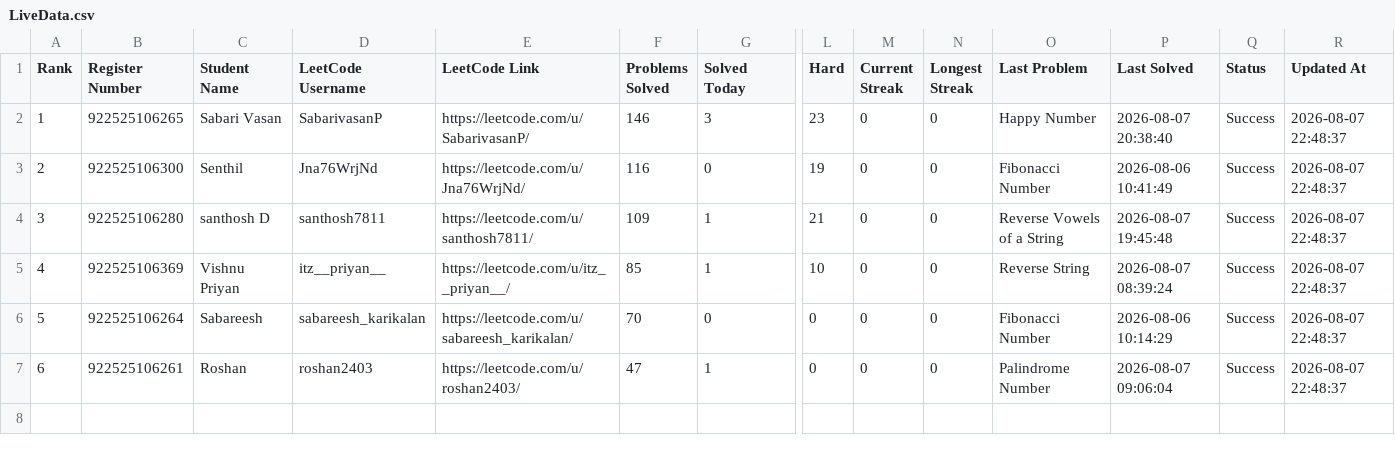
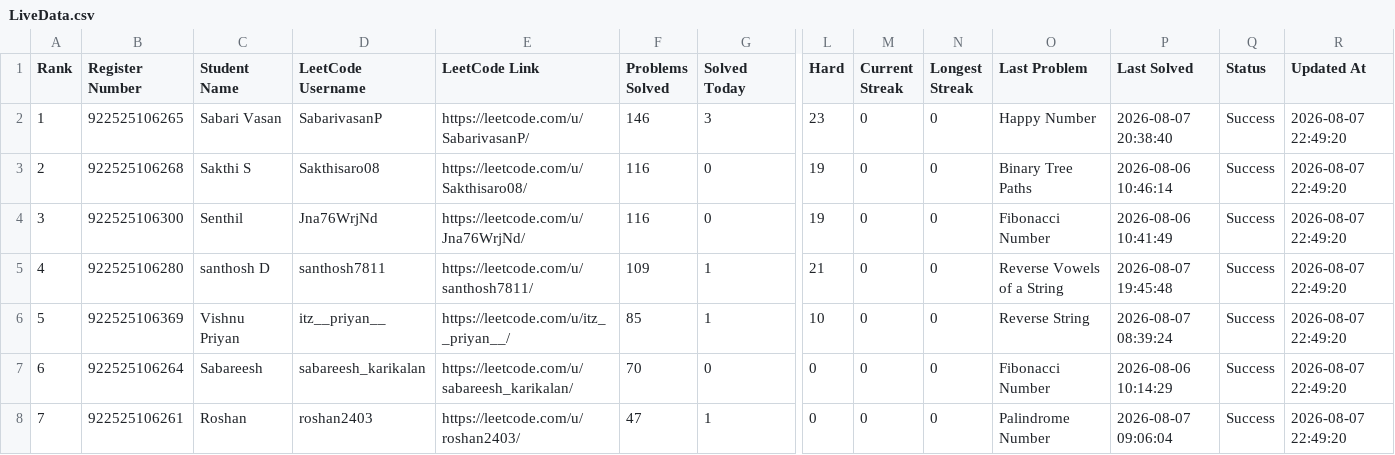
Before and after one commit to sabareesh2008/leetcode_tracker, a CSV file: LiveData.csv, drawn as a sheet; only a part is shown, gaps mark what is left out; addresses are those after the commit; rows hold the shown columns only; the diff names each change by its address in the sheet, - before the commit and + after, or states it on an @@ line.

Commit message:
Automatic LeetCode data update

```diff
--- a/LiveData.csv
+++ b/LiveData.csv
-R2 (Updated At): 2026-08-07 22:48:37
+R2 (Updated At): 2026-08-07 22:49:20
+row 3: 2 | 922525106268 | Sakthi S | Sakthisaro08 | https://leetcode.com/u/Sakthisaro08/ | 116 | 0 | 19 | 0 | 0 | Binary Tree Paths | 2026-08-06 10:46:14 | Success | 2026-08-07 22:49:20
@@ column A (Rank) renumbered from row 4 down @@
-R4:R8 (Updated At): 2026-08-07 22:48:37
+R4:R8 (Updated At): 2026-08-07 22:49:20
```
Also changed, not shown: DailyActivity.csv, History.csv.
